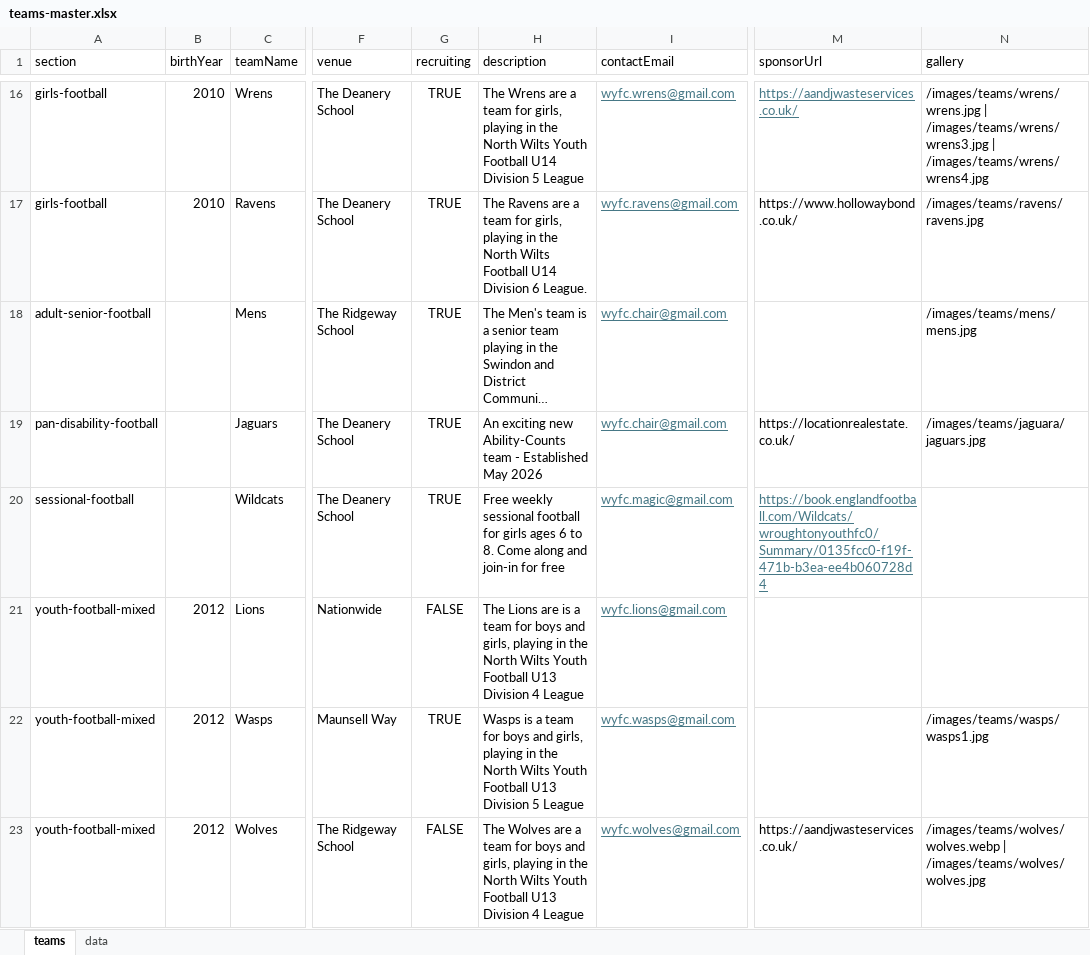
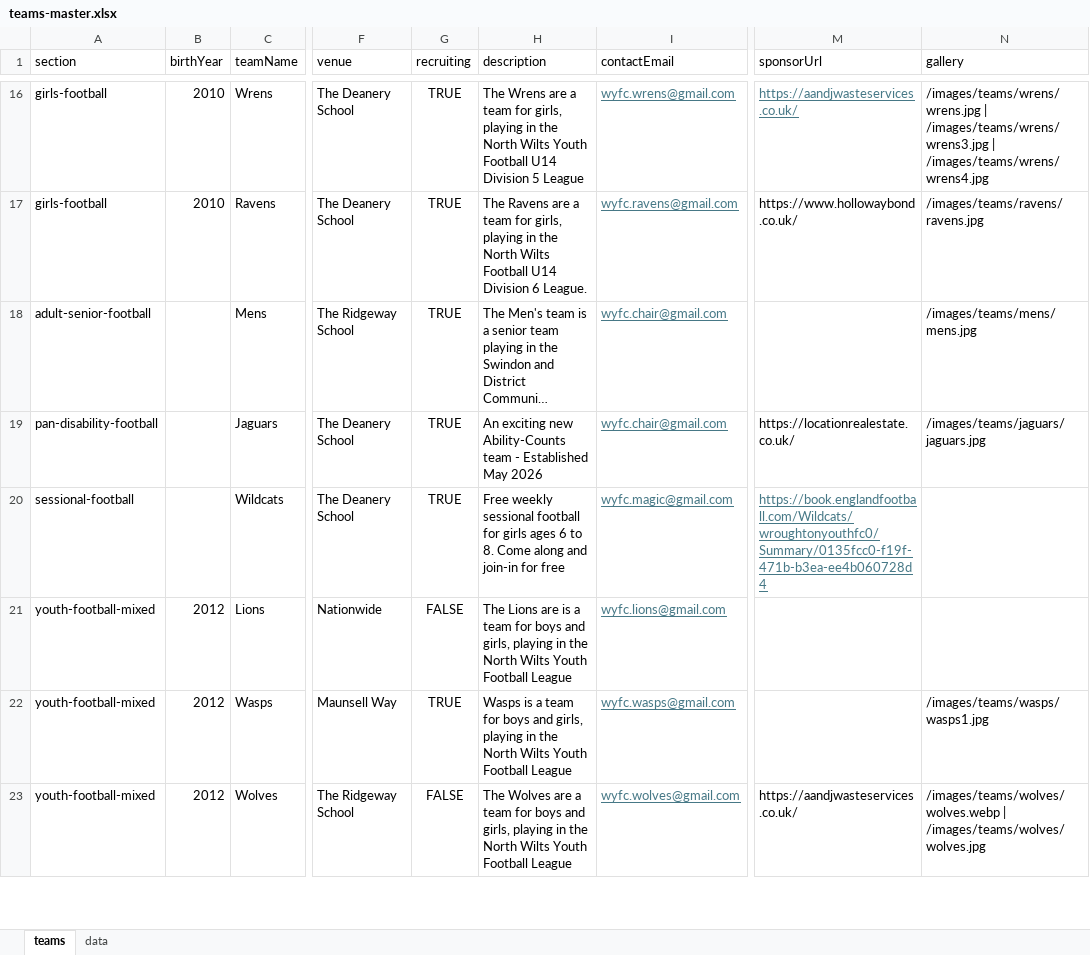
Before and after one commit to WWFC-Apps/wwfc-website, an Excel workbook: src/data/teams-master.xlsx, sheet teams, drawn as a sheet; only a part is shown, gaps mark what is left out; long unchanged cells end in …; values as stored, in another font and other column widths than the file's, no borders; the diff covers the shown part only; the diff names each change by its address in the sheet, - before the commit and + after, or states it on an @@ line.

```diff
--- a/src/data/teams-master.xlsx (sheet teams)
+++ b/src/data/teams-master.xlsx (sheet teams)
-N19 (gallery): /images/teams/jaguara/jaguars.jpg
+N19 (gallery): /images/teams/jaguars/jaguars.jpg
-H21 (description): …Youth Football U13 Division 4 League
+H21 (description): …Youth Football League
-H22 (description): …Youth Football U13 Division 5 League
+H22 (description): …Youth Football League
-H23 (description): …Youth Football U13 Division 4 League
+H23 (description): …Youth Football League
```
Also changed, not shown: 4 edited cells elsewhere in this sheet, 1 other file.
